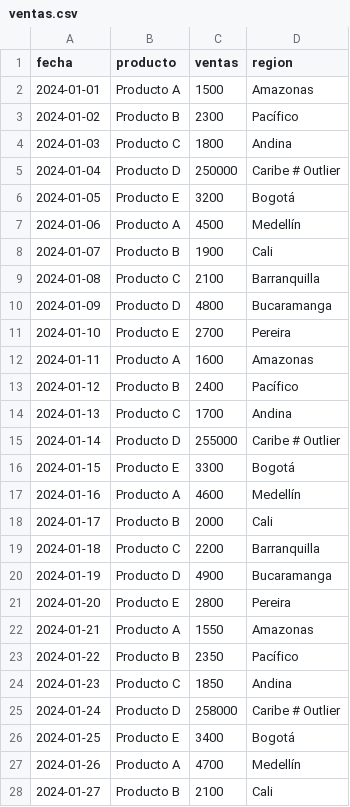
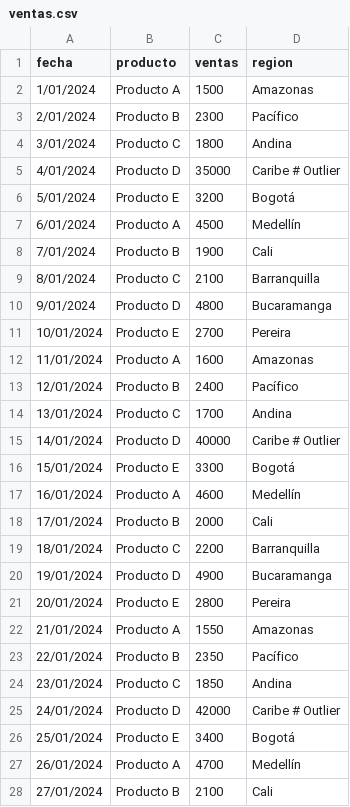
Before and after one commit to jotalexvalencia/limpieza-datos-python-pandas, a CSV file: ventas.csv, drawn as a sheet; only a part is shown; the diff covers the shown part only.

```diff
--- a/ventas.csv
+++ b/ventas.csv
@@ -1,28 +1,28 @@
 fecha,producto,ventas,region
-2024-01-01,Producto A,1500,Amazonas
-2024-01-02,Producto B,2300,Pacífico
-2024-01-03,Producto C,1800,Andina
-2024-01-04,Producto D,250000,Caribe  # Outlier
-2024-01-05,Producto E,3200,Bogotá
-2024-01-06,Producto A,4500,Medellín
-2024-01-07,Producto B,1900,Cali
-2024-01-08,Producto C,2100,Barranquilla
-2024-01-09,Producto D,4800,Bucaramanga
-2024-01-10,Producto E,2700,Pereira
-2024-01-11,Producto A,1600,Amazonas
-2024-01-12,Producto B,2400,Pacífico
-2024-01-13,Producto C,1700,Andina
-2024-01-14,Producto D,255000,Caribe  # Outlier
-2024-01-15,Producto E,3300,Bogotá
-2024-01-16,Producto A,4600,Medellín
-2024-01-17,Producto B,2000,Cali
-2024-01-18,Producto C,2200,Barranquilla
-2024-01-19,Producto D,4900,Bucaramanga
-2024-01-20,Producto E,2800,Pereira
-2024-01-21,Producto A,1550,Amazonas
-2024-01-22,Producto B,2350,Pacífico
-2024-01-23,Producto C,1850,Andina
-2024-01-24,Producto D,258000,Caribe  # Outlier
-2024-01-25,Producto E,3400,Bogotá
-2024-01-26,Producto A,4700,Medellín
-2024-01-27,Producto B,2100,Cali
+1/01/2024,Producto A,1500,Amazonas
+2/01/2024,Producto B,2300,Pacífico
+3/01/2024,Producto C,1800,Andina
+4/01/2024,Producto D,35000,Caribe  # Outlier
+5/01/2024,Producto E,3200,Bogotá
+6/01/2024,Producto A,4500,Medellín
+7/01/2024,Producto B,1900,Cali
+8/01/2024,Producto C,2100,Barranquilla
+9/01/2024,Producto D,4800,Bucaramanga
+10/01/2024,Producto E,2700,Pereira
+11/01/2024,Producto A,1600,Amazonas
+12/01/2024,Producto B,2400,Pacífico
+13/01/2024,Producto C,1700,Andina
+14/01/2024,Producto D,40000,Caribe  # Outlier
+15/01/2024,Producto E,3300,Bogotá
+16/01/2024,Producto A,4600,Medellín
+17/01/2024,Producto B,2000,Cali
+18/01/2024,Producto C,2200,Barranquilla
+19/01/2024,Producto D,4900,Bucaramanga
+20/01/2024,Producto E,2800,Pereira
+21/01/2024,Producto A,1550,Amazonas
+22/01/2024,Producto B,2350,Pacífico
+23/01/2024,Producto C,1850,Andina
+24/01/2024,Producto D,42000,Caribe  # Outlier
+25/01/2024,Producto E,3400,Bogotá
+26/01/2024,Producto A,4700,Medellín
+27/01/2024,Producto B,2100,Cali
```
Also changed, not shown: 58 edited cells elsewhere in this file, ventas_limpias.csv, 10 other files.
